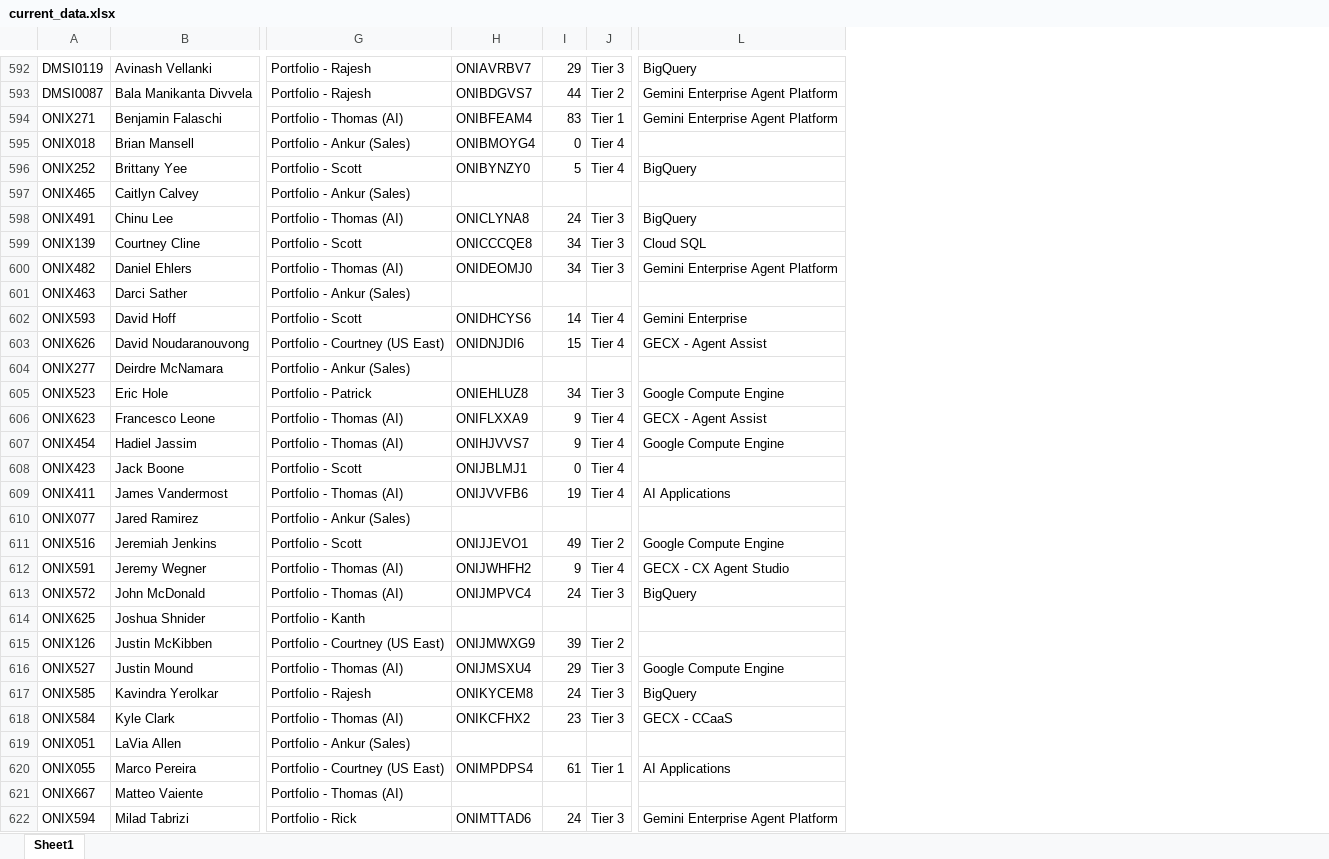
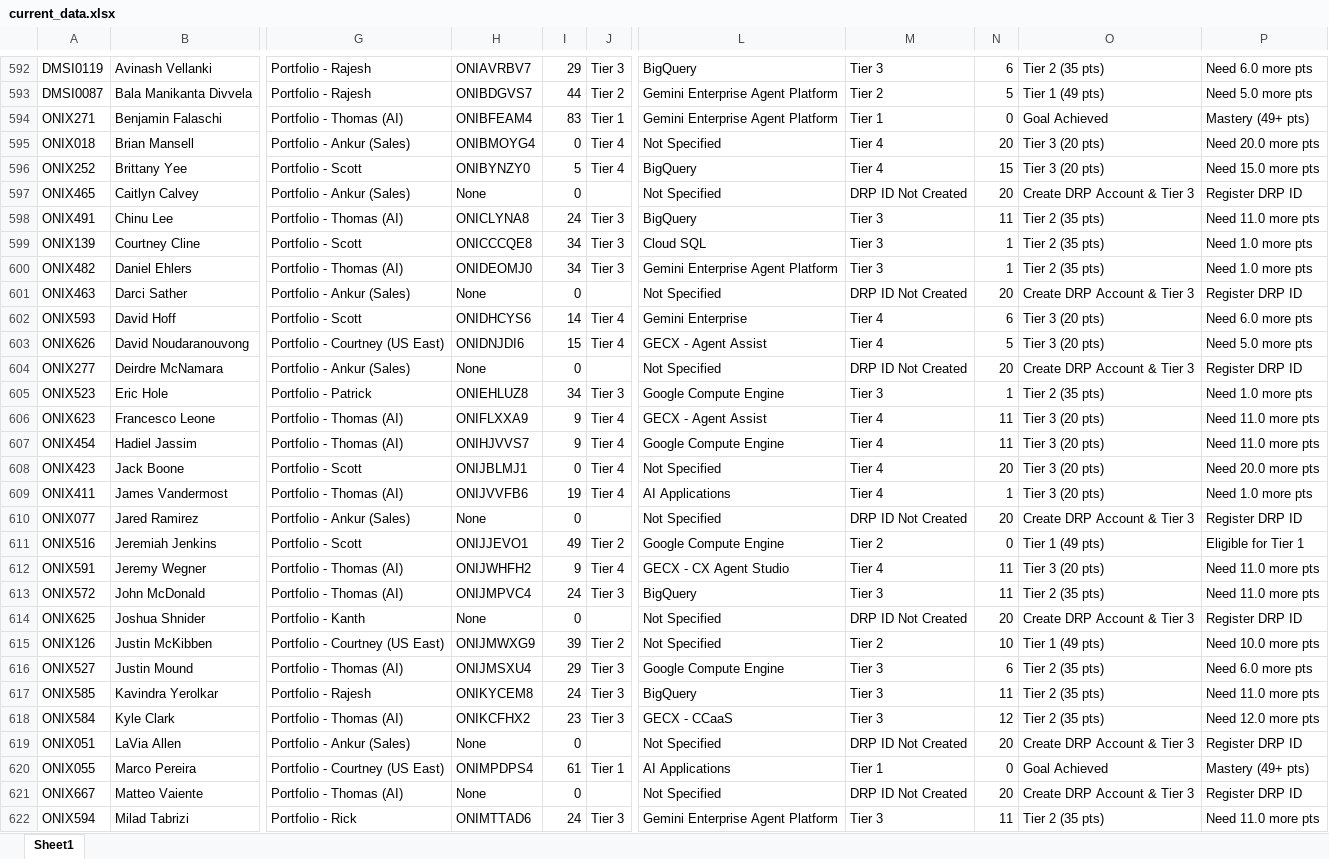
Before and after one commit to nikhilshelke-spec/onix-drp-portal, an Excel workbook: data/current_data.xlsx, sheet Sheet1, drawn as a sheet; only a part is shown, gaps mark what is left out; values as stored, in another font and other column widths than the file's, no cell formats; charts and pictures not drawn; the diff covers the shown part only; the diff names each change by its address in the sheet, - before the commit and + after, or states it on an @@ line.

```diff
--- a/data/current_data.xlsx (sheet Sheet1)
+++ b/data/current_data.xlsx (sheet Sheet1)
+column M, rows 592-622: Tier 3 | Tier 2 | Tier 1 | Tier 4 | Tier 4 | DRP ID Not Created | Tier 3 | Tier 3 | Tier 3 | DRP ID Not Created | Tier 4 | Tier 4 | DRP ID Not Created | Tier 3 | Tier 4 | Tier 4 | Tier 4 | Tier 4 | DRP ID Not Created | Tier 2 | Tier 4 | Tier 3 | DRP ID Not Created | Tier 2 | Tier 3 | Tier 3 | Tier 3 | DRP ID Not Created | Tier 1 | DRP ID Not Created | Tier 3
+column N, rows 592-622: 6 | 5 | 0 | 20 | 15 | 20 | 11 | 1 | 1 | 20 | 6 | 5 | 20 | 1 | 11 | 11 | 20 | 1 | 20 | 0 | 11 | 11 | 20 | 10 | 6 | 11 | 12 | 20 | 0 | 20 | 11
+column O, rows 592-622: Tier 2 (35 pts) | Tier 1 (49 pts) | Goal Achieved | Tier 3 (20 pts) | Tier 3 (20 pts) | Create DRP Account & Tier 3 | Tier 2 (35 pts) | Tier 2 (35 pts) | Tier 2 (35 pts) | Create DRP Account & Tier 3 | Tier 3 (20 pts) | Tier 3 (20 pts) | Create DRP Account & Tier 3 | Tier 2 (35 pts) | Tier 3 (20 pts) | Tier 3 (20 pts) | Tier 3 (20 pts) | Tier 3 (20 pts) | Create DRP Account & Tier 3 | Tier 1 (49 pts) | Tier 3 (20 pts) | Tier 2 (35 pts) | Create DRP Account & Tier 3 | Tier 1 (49 pts) | Tier 2 (35 pts) | Tier 2 (35 pts) | Tier 2 (35 pts) | Create DRP Account & Tier 3 | Goal Achieved | Create DRP Account & Tier 3 | Tier 2 (35 pts)
+column P, rows 592-622: Need 6.0 more pts | Need 5.0 more pts | Mastery (49+ pts) | Need 20.0 more pts | Need 15.0 more pts | Register DRP ID | Need 11.0 more pts | Need 1.0 more pts | Need 1.0 more pts | Register DRP ID | Need 6.0 more pts | Need 5.0 more pts | Register DRP ID | Need 1.0 more pts | Need 11.0 more pts | Need 11.0 more pts | Need 20.0 more pts | Need 1.0 more pts | Register DRP ID | Eligible for Tier 1 | Need 11.0 more pts | Need 11.0 more pts | Register DRP ID | Need 10.0 more pts | Need 6.0 more pts | Need 11.0 more pts | Need 12.0 more pts | Register DRP ID | Mastery (49+ pts) | Register DRP ID | Need 11.0 more pts
-L595: (empty)
+L595: Not Specified
-H597: (empty)
+H597: None
-I597: (empty)
+I597: 0
-L597: (empty)
+L597: Not Specified
-H601: (empty)
+H601: None
-I601: (empty)
+I601: 0
-L601: (empty)
+L601: Not Specified
-H604: (empty)
+H604: None
-I604: (empty)
+I604: 0
-L604: (empty)
+L604: Not Specified
-L608: (empty)
+L608: Not Specified
-H610: (empty)
+H610: None
-I610: (empty)
+I610: 0
-L610: (empty)
+L610: Not Specified
-H614: (empty)
+H614: None
-I614: (empty)
+I614: 0
-L614:L615: (empty)
+L614:L615: Not Specified
-H619: (empty)
+H619: None
-I619: (empty)
+I619: 0
-L619: (empty)
+L619: Not Specified
-H621: (empty)
+H621: None
-I621: (empty)
+I621: 0
-L621: (empty)
+L621: Not Specified
```
Also changed, not shown: 1 added row, 1 removed row and 591 edited cells elsewhere in this sheet, cell formats, formulas that keep their value, charts or pictures, 9 other files.
